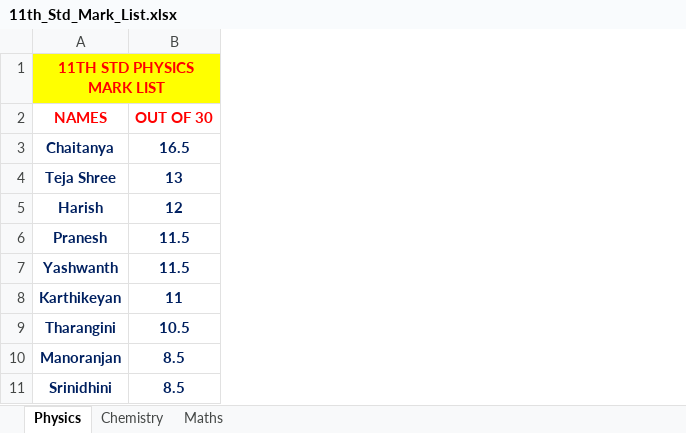
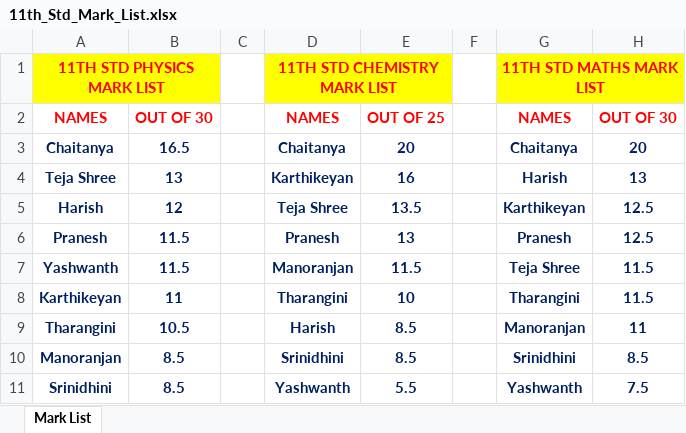
Before and after one commit to TharunS2006/CleanEnergy, an Excel workbook: 11th_Std_Mark_List.xlsx, sheet Mark List, drawn as a sheet; values as stored, in another font and other column widths than the file's, no borders; the diff names each change by its address in the sheet, - before the commit and + after, or states it on an @@ line.

```diff
--- a/11th_Std_Mark_List.xlsx (sheet Mark List)
+++ b/11th_Std_Mark_List.xlsx (sheet Mark List)
-sheet tab: Physics
+sheet tab: Mark List
-sheet tab: Chemistry
-sheet tab: Maths
+column C, empty
+column D, rows 1-11: 11TH STD CHEMISTRY MARK LIST | NAMES | Chaitanya | Karthikeyan | Teja Shree | Pranesh | Manoranjan | Tharangini | Harish | Srinidhini | Yashwanth
+column E, rows 2-11: OUT OF 25 | 20 | 16 | 13.5 | 13 | 11.5 | 10 | 8.5 | 8.5 | 5.5
+column F, empty
+column G, rows 1-11: 11TH STD MATHS MARK LIST | NAMES | Chaitanya | Harish | Karthikeyan | Pranesh | Teja Shree | Tharangini | Manoranjan | Srinidhini | Yashwanth
+column H, rows 2-11: OUT OF 30 | 20 | 13 | 12.5 | 12.5 | 11.5 | 11.5 | 11 | 8.5 | 7.5
```
